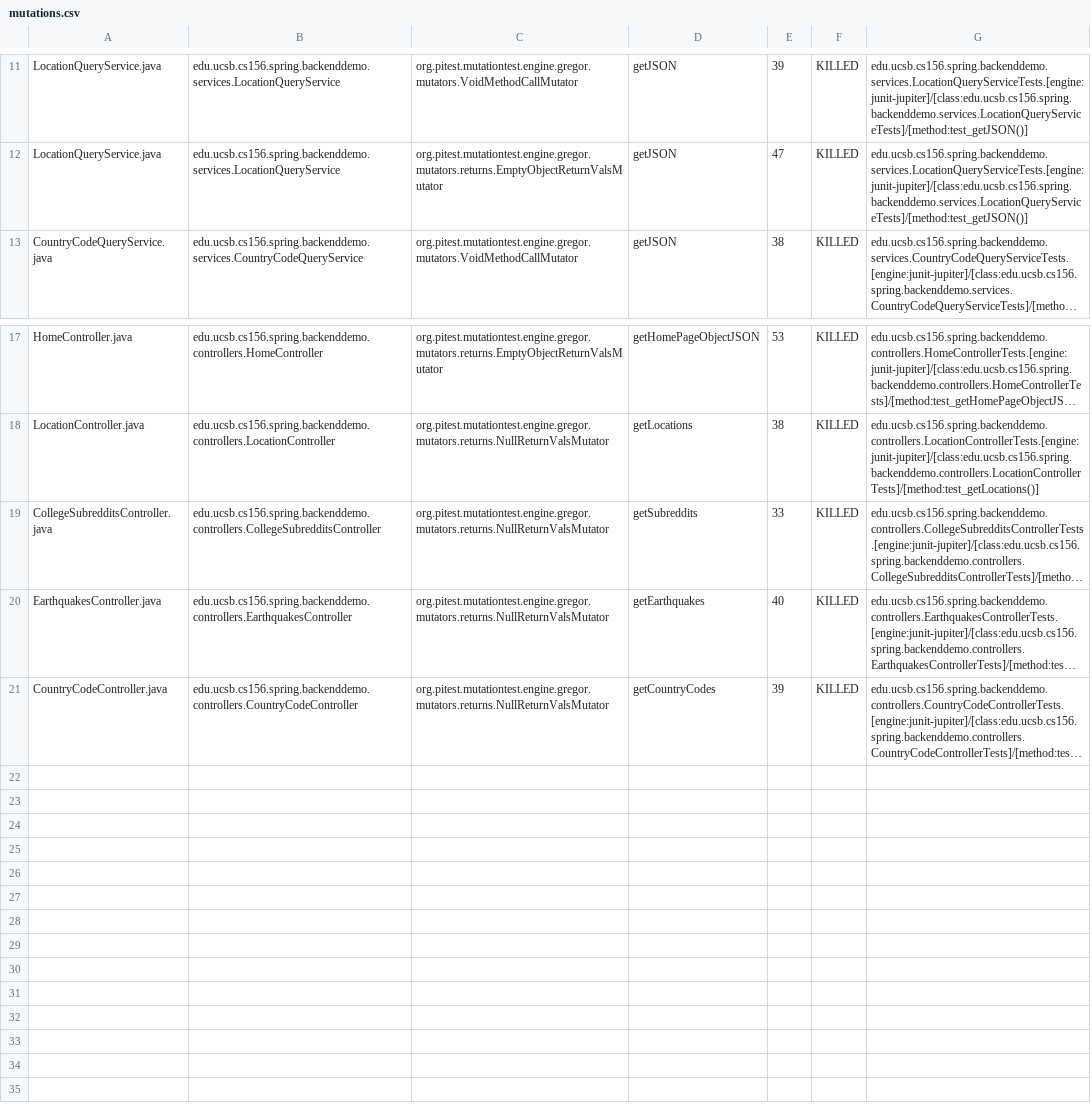
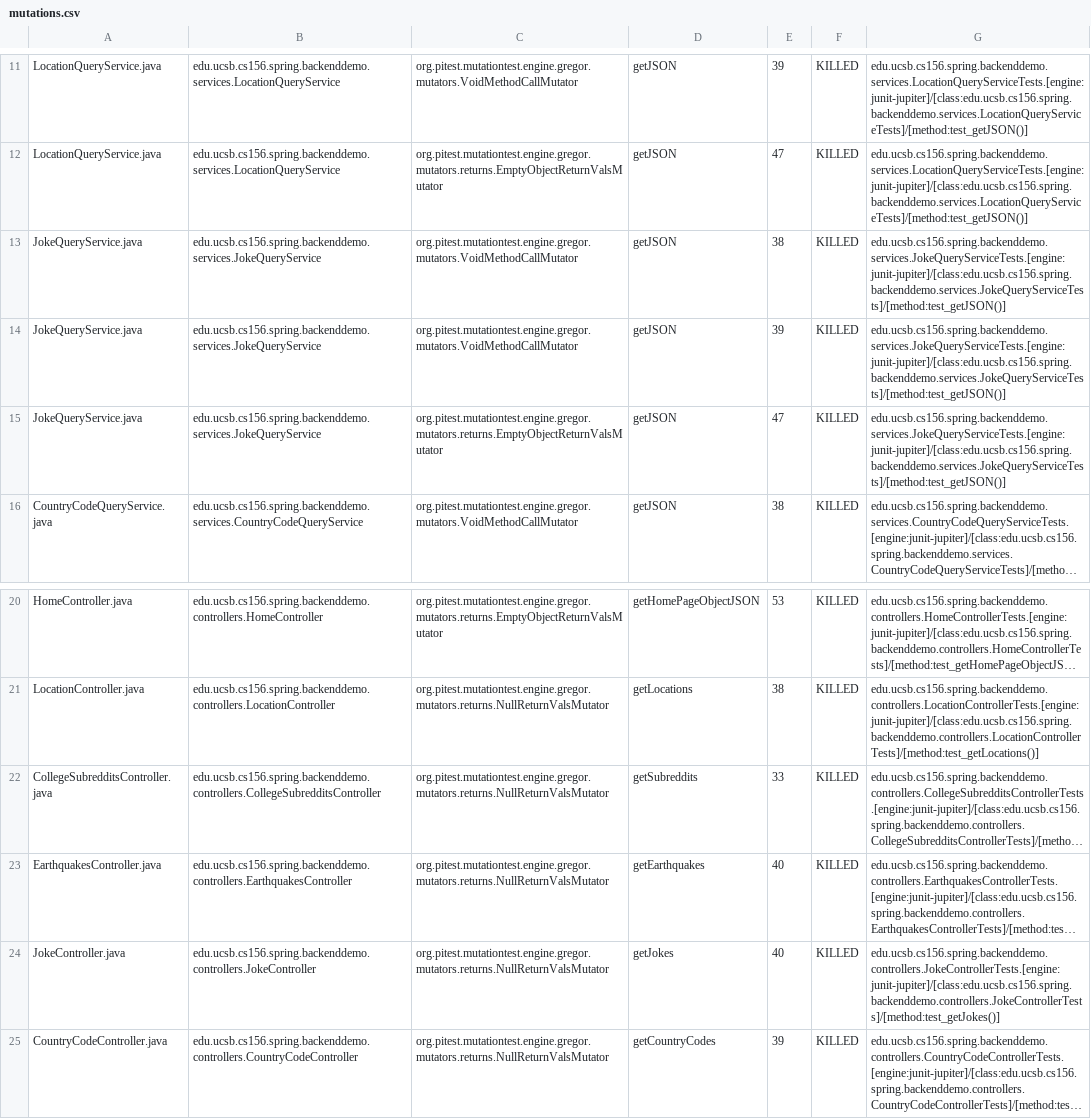
Before and after one commit to ucsb-cs156-w24/team01-w24-5pm-2, a CSV file: pitest/mutations.csv, drawn as a sheet; only a part is shown, gaps mark what is left out; long unchanged cells end in …; the diff names each change by its address in the sheet, - before the commit and + after, or states it on an @@ line.

Commit message:
Deploying to gh-pages from @ ucsb-cs156-w24/team01-w24-5pm-2@8ce248ecceebf99a5793df30212c348539e5a4d5 🚀

```diff
--- a/pitest/mutations.csv
+++ b/pitest/mutations.csv
+row 13: JokeQueryService.java | edu.ucsb.cs156.spring.backenddemo.services.JokeQueryService | org.pitest.mutationtest.engine.gregor.mutators.VoidMethodCallMutator | getJSON | 38 | KILLED | edu.ucsb.cs156.spring.backenddemo.services.JokeQueryServiceTests.[engine:junit-jupiter]/[class:edu.ucsb.cs156.spring.backenddemo.services.JokeQueryServiceTests]/[method:test_getJSON()]
+row 14: JokeQueryService.java | edu.ucsb.cs156.spring.backenddemo.services.JokeQueryService | org.pitest.mutationtest.engine.gregor.mutators.VoidMethodCallMutator | getJSON | 39 | KILLED | edu.ucsb.cs156.spring.backenddemo.services.JokeQueryServiceTests.[engine:junit-jupiter]/[class:edu.ucsb.cs156.spring.backenddemo.services.JokeQueryServiceTests]/[method:test_getJSON()]
+row 15: JokeQueryService.java | edu.ucsb.cs156.spring.backenddemo.services.JokeQueryService | org.pitest.mutationtest.engine.gregor.mutators.returns.EmptyObjectReturnValsMutator | getJSON | 47 | KILLED | edu.ucsb.cs156.spring.backenddemo.services.JokeQueryServiceTests.[engine:junit-jupiter]/[class:edu.ucsb.cs156.spring.backenddemo.services.JokeQueryServiceTests]/[method:test_getJSON()]
+row 24: JokeController.java | edu.ucsb.cs156.spring.backenddemo.controllers.JokeController | org.pitest.mutationtest.engine.gregor.mutators.returns.NullReturnValsMutator | getJokes | 40 | KILLED | edu.ucsb.cs156.spring.backenddemo.controllers.JokeControllerTests.[engine:junit-jupiter]/[class:edu.ucsb.cs156.spring.backenddemo.controllers.JokeControllerTests]/[method:test_getJokes()]
```
Also changed, not shown: 16 other files.
